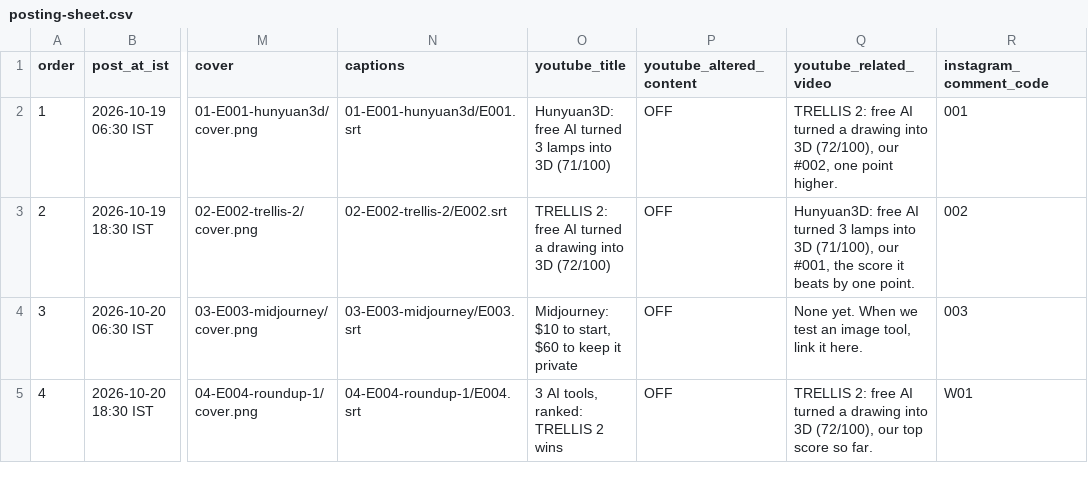
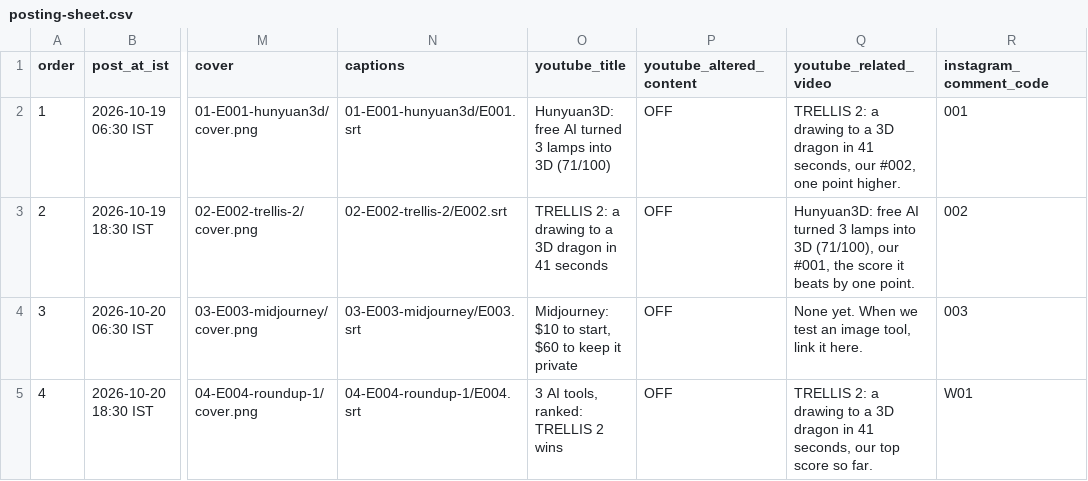
Before and after one commit to specimindlab/specimindlab.github.io, a CSV file: posting/batch-2026-10-19/posting-sheet.csv, drawn as a sheet; only a part is shown, gaps mark what is left out; the diff names each change by its address in the sheet, - before the commit and + after, or states it on an @@ line.

```diff
--- a/posting/batch-2026-10-19/posting-sheet.csv
+++ b/posting/batch-2026-10-19/posting-sheet.csv
-Q2 (youtube_related_video): TRELLIS 2: free AI turned a drawing into 3D (72/100), our #002,…
+Q2 (youtube_related_video): TRELLIS 2: a drawing to a 3D dragon in 41 seconds, our #002,…
-O3 (youtube_title): TRELLIS 2: free AI turned a drawing into 3D (72/100)
+O3 (youtube_title): TRELLIS 2: a drawing to a 3D dragon in 41 seconds
-Q5 (youtube_related_video): TRELLIS 2: free AI turned a drawing into 3D (72/100), our top…
+Q5 (youtube_related_video): TRELLIS 2: a drawing to a 3D dragon in 41 seconds, our top…
```
Also changed, not shown: 39 other files.
